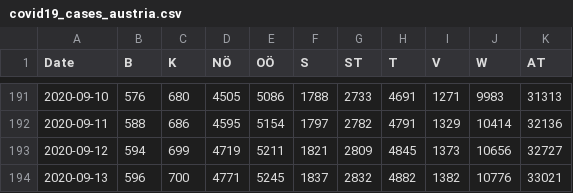
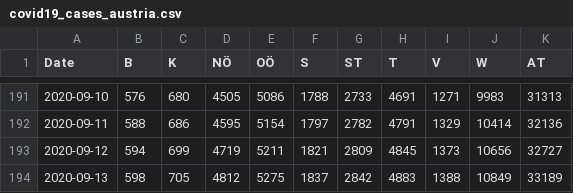
Before and after one commit to apolinario/dashcoch-AT, a CSV file: data_AT/covid19_cases_austria.csv, drawn as a sheet; only a part is shown, gaps mark what is left out.

Commit message:
data 3pm

```diff
--- a/data_AT/covid19_cases_austria.csv
+++ b/data_AT/covid19_cases_austria.csv
@@ -193,2 +193,2 @@ Date,B,K,NÖ,OÖ,S,ST,T,V,W,AT
 2020-09-12,594,699,4719,5211,1821,2809,4845,1373,10656,32727
-2020-09-13,596,700,4771,5245,1837,2832,4882,1382,10776,33021
+2020-09-13,598,705,4812,5275,1837,2842,4883,1388,10849,33189
```
Also changed, not shown: data_AT/covid19_fatalities_austria.csv, data_AT/covid19_hospitalized_austria.csv, 2 other files.
